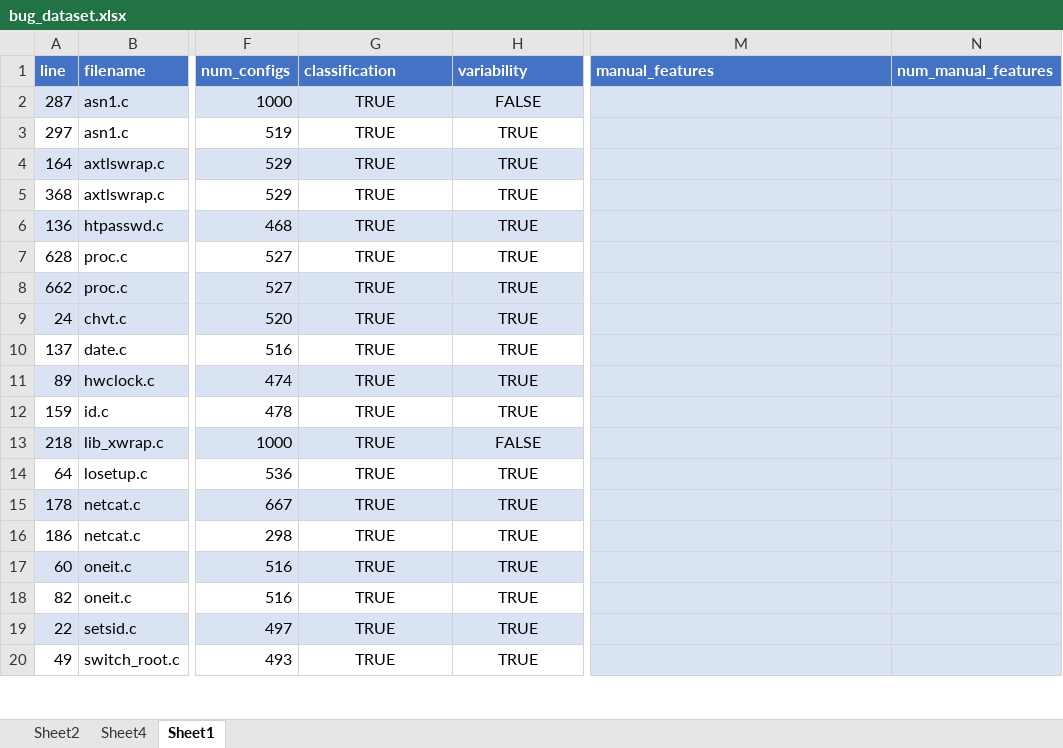
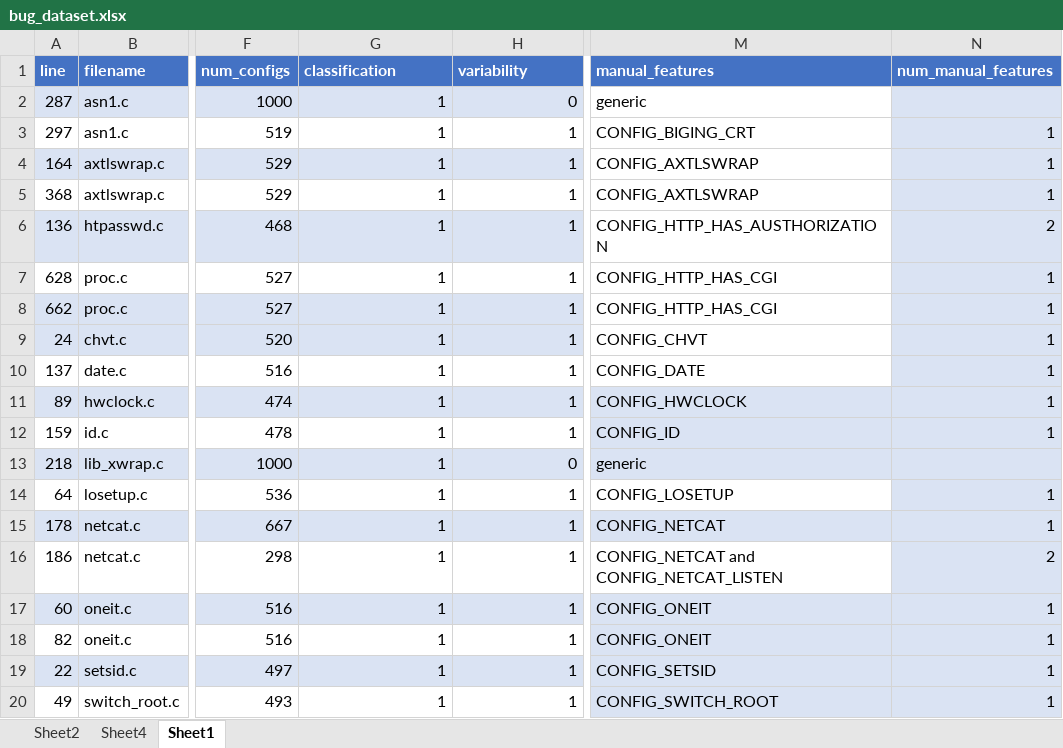
Before and after one commit to paulgazz/kconfig_case_studies, an Excel workbook: scripts/deduplicate_project/results/excel/bug_dataset.xlsx, sheet Sheet1, drawn as a sheet; only a part is shown, gaps mark what is left out; values as stored, in another font and other column widths than the file's, no borders; table styles not drawn; the diff covers the shown part only; the diff names each change by its address in the sheet, - before the commit and + after, or states it on an @@ line.

```diff
--- a/scripts/deduplicate_project/results/excel/bug_dataset.xlsx (sheet Sheet1)
+++ b/scripts/deduplicate_project/results/excel/bug_dataset.xlsx (sheet Sheet1)
-G2:G20 (classification): TRUE
+G2:G20 (classification): 1
-G2:H20 alignment: center
+G2:H20 alignment: right
-H2 (variability): FALSE
+H2 (variability): 0
-M2 (manual_features): (empty)
+M2 (manual_features): generic
-M2:M10 fill: #DAE3F3
+M2:M10 fill: none
-H3:H12 (variability): TRUE
+H3:H12 (variability): 1
-M3 (manual_features): (empty)
+M3 (manual_features): CONFIG_BIGING_CRT
-N3:N5 (num_manual_features): (empty)
+N3:N5 (num_manual_features): 1
-M4:M5 (manual_features): (empty)
+M4:M5 (manual_features): CONFIG_AXTLSWRAP
-M6 (manual_features): (empty)
+M6 (manual_features): CONFIG_HTTP_HAS_AUSTHORIZATION
-N6 (num_manual_features): (empty)
+N6 (num_manual_features): 2
-M7:M8 (manual_features): (empty)
+M7:M8 (manual_features): CONFIG_HTTP_HAS_CGI
-N7:N12 (num_manual_features): (empty)
+N7:N12 (num_manual_features): 1
-M9 (manual_features): (empty)
+M9 (manual_features): CONFIG_CHVT
-M10 (manual_features): (empty)
+M10 (manual_features): CONFIG_DATE
-M11 (manual_features): (empty)
+M11 (manual_features): CONFIG_HWCLOCK
-M12 (manual_features): (empty)
+M12 (manual_features): CONFIG_ID
-H13 (variability): FALSE
+H13 (variability): 0
-M13 (manual_features): (empty)
+M13 (manual_features): generic
-H14:H20 (variability): TRUE
+H14:H20 (variability): 1
-M14 (manual_features): (empty)
+M14 (manual_features): CONFIG_LOSETUP
-M14 fill: #DAE3F3
+M14 fill: none
-N14:N15 (num_manual_features): (empty)
+N14:N15 (num_manual_features): 1
-M15 (manual_features): (empty)
+M15 (manual_features): CONFIG_NETCAT
-M16 (manual_features): (empty)
+M16 (manual_features): CONFIG_NETCAT and CONFIG_NETCAT_LISTEN
-M16 fill: #DAE3F3
+M16 fill: none
-N16 (num_manual_features): (empty)
+N16 (num_manual_features): 2
-M17:M18 (manual_features): (empty)
+M17:M18 (manual_features): CONFIG_ONEIT
-N17:N20 (num_manual_features): (empty)
+N17:N20 (num_manual_features): 1
-M19 (manual_features): (empty)
+M19 (manual_features): CONFIG_SETSID
-M20 (manual_features): (empty)
+M20 (manual_features): CONFIG_SWITCH_ROOT
```
Also changed, not shown: 134 edited cells and cell formats elsewhere in this sheet, sheet Sheet4, sheet Sheet2, formulas that keep their value, charts or pictures.
